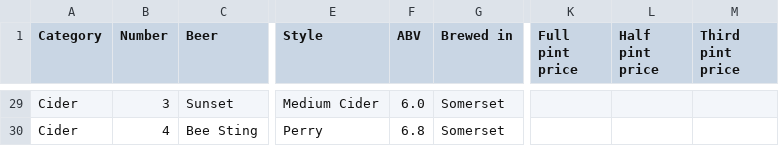
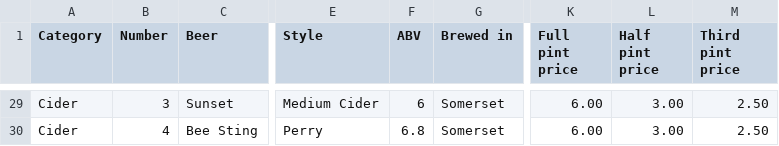
Before and after one commit to jmegee84-stack/K-D_Pint-Checker, a CSV file: data/beer-list-2025.csv, drawn as a sheet; only a part is shown, gaps mark what is left out; the diff covers the shown part only; the diff names each change by its address in the sheet, - before the commit and + after, or states it on an @@ line.

```diff
--- a/data/beer-list-2025.csv
+++ b/data/beer-list-2025.csv
-F29 (ABV): 6.0
+F29 (ABV): 6
-K29:K30 (Full pint price): (empty)
+K29:K30 (Full pint price): 6.00
-L29:L30 (Half pint price): (empty)
+L29:L30 (Half pint price): 3.00
-M29:M30 (Third pint price): (empty)
+M29:M30 (Third pint price): 2.50
```
Also changed, not shown: 85 edited cells elsewhere in this file, 1 other file.
